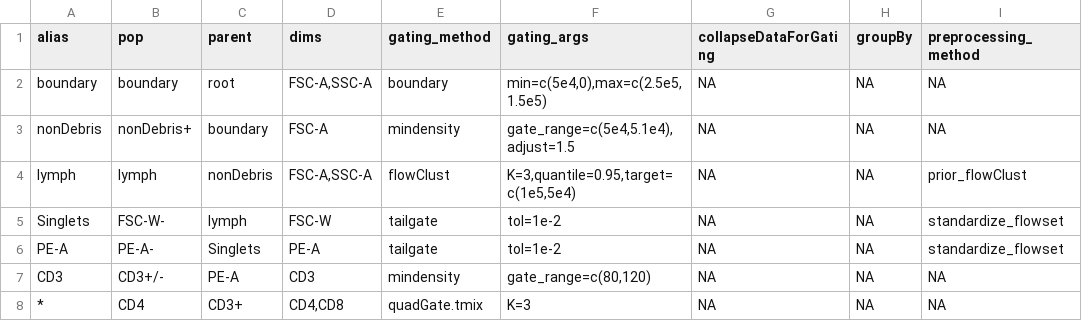
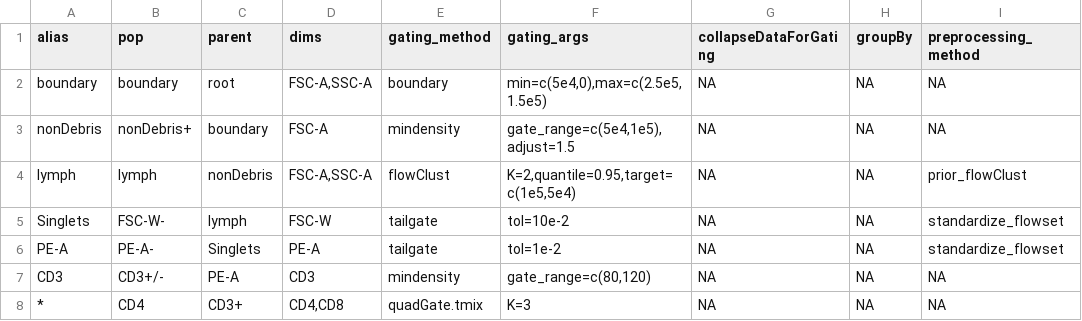
Before and after one commit to hartm425/auto-fcs, a CSV file: explore/openCyto/lymph.dev.csv, drawn as a sheet; only a part is shown; the diff names each change by its address in the sheet, - before the commit and + after, or states it on an @@ line.

```diff
--- a/explore/openCyto/lymph.dev.csv
+++ b/explore/openCyto/lymph.dev.csv
-F3 (gating_args): gate_range=c(5e4,5.1e4),adjust=1.5
+F3 (gating_args): gate_range=c(5e4,1e5),adjust=1.5
-F4 (gating_args): K=3,quantile=0.95,target=c(1e5,5e4)
+F4 (gating_args): K=2,quantile=0.95,target=c(1e5,5e4)
-F5 (gating_args): tol=1e-2
+F5 (gating_args): tol=10e-2
```
Also changed, not shown: 2 other files.
